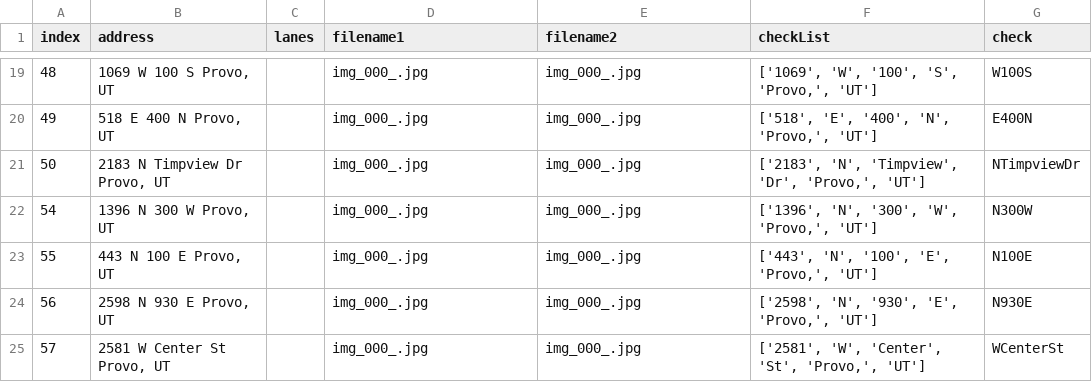
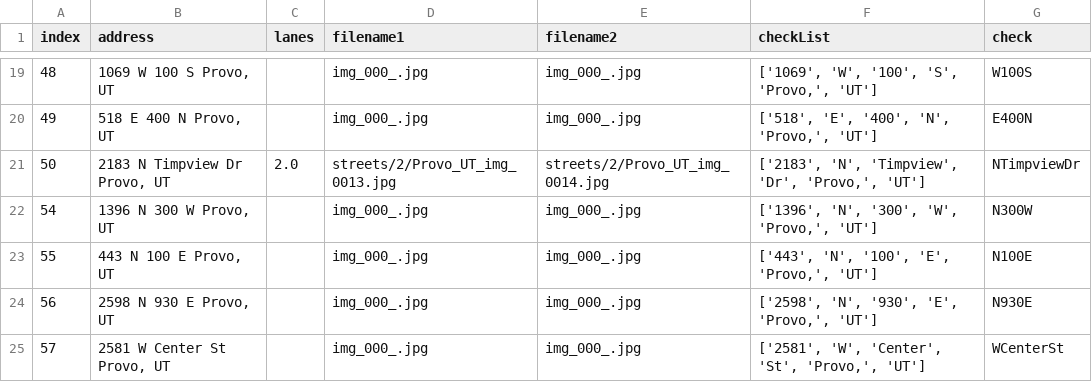
Before and after one commit to JigglyNoahPuff/Good2Go_Lanes, a CSV file: streets/Provo_UT_address.csv, drawn as a sheet; only a part is shown, gaps mark what is left out.

Commit message:
This is an automatic commit from the StreetViewAPI.ipynb using PyGithub

```diff
--- a/streets/Provo_UT_address.csv
+++ b/streets/Provo_UT_address.csv
@@ -20,3 +20,3 @@ index,address,lanes,filename1,filename2,checkList,check
 49,"518 E 400 N Provo, UT",,img_000_.jpg,img_000_.jpg,"['518', 'E', '400', 'N', 'Provo,', 'UT']",E400N
-50,"2183 N Timpview Dr Provo, UT",,img_000_.jpg,img_000_.jpg,"['2183', 'N', 'Timpview', 'Dr', 'Provo,', 'UT']",NTimpviewDr
+50,"2183 N Timpview Dr Provo, UT",2.0,streets/2/Provo_UT_img_0013.jpg,streets/2/Provo_UT_img_0014.jpg,"['2183', 'N', 'Timpview', 'Dr', 'Provo,', 'UT']",NTimpviewDr
 54,"1396 N 300 W Provo, UT",,img_000_.jpg,img_000_.jpg,"['1396', 'N', '300', 'W', 'Provo,', 'UT']",N300W
```
